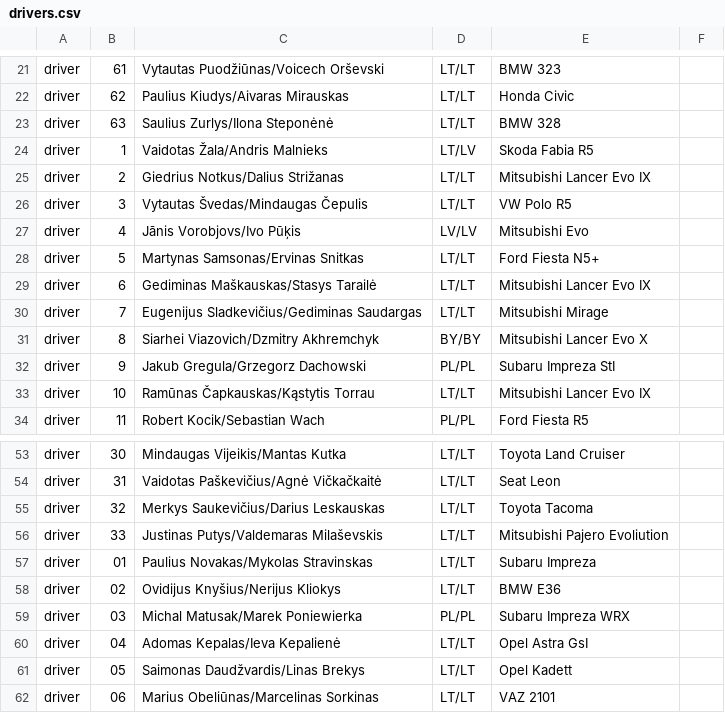
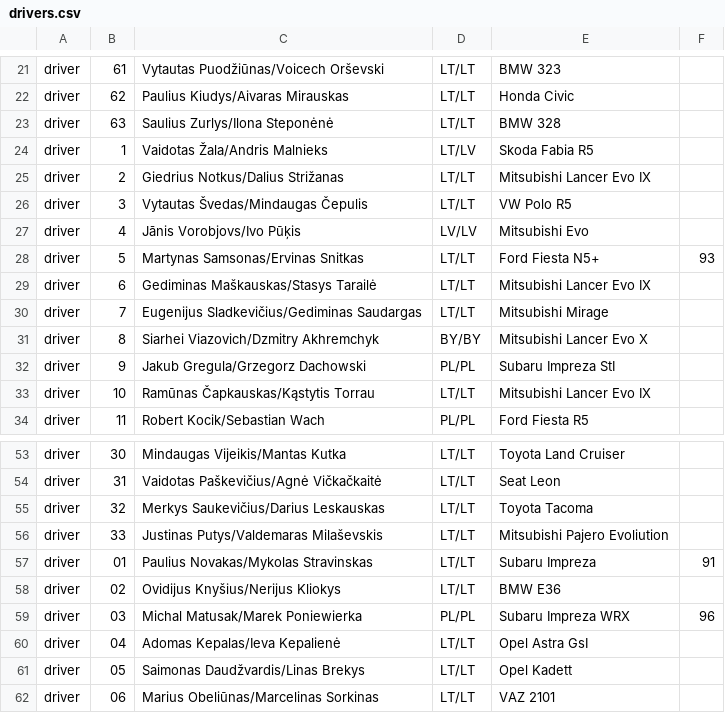
Before and after one commit to simonasdev/efloat-api, a CSV file: drivers.csv, drawn as a sheet; only a part is shown, gaps mark what is left out.

Commit message:
drivers

```diff
--- a/drivers.csv
+++ b/drivers.csv
@@ -27,3 +27,3 @@ driver,3,Vytautas Švedas/Mindaugas Čepulis,LT/LT,VW Polo R5
 driver,4,Jānis Vorobjovs/Ivo Pūķis,LV/LV,Mitsubishi Evo
-driver,5,Martynas Samsonas/Ervinas Snitkas,LT/LT,Ford Fiesta N5+
+driver,5,Martynas Samsonas/Ervinas Snitkas,LT/LT,Ford Fiesta N5+,93
 driver,6,Gediminas Maškauskas/Stasys Tarailė,LT/LT,Mitsubishi Lancer Evo IX
@@ -56,5 +56,5 @@ driver,32,Merkys Saukevičius/Darius Leskauskas,LT/LT,Toyota Tacoma
 driver,33,Justinas Putys/Valdemaras Milaševskis,LT/LT,Mitsubishi Pajero Evoliution
-driver,01,Paulius Novakas/Mykolas Stravinskas,LT/LT,Subaru Impreza
+driver,01,Paulius Novakas/Mykolas Stravinskas,LT/LT,Subaru Impreza,91
 driver,02,Ovidijus Knyšius/Nerijus Kliokys,LT/LT,BMW E36
-driver,03,Michal Matusak/Marek Poniewierka,PL/PL,Subaru Impreza WRX
+driver,03,Michal Matusak/Marek Poniewierka,PL/PL,Subaru Impreza WRX,96
 driver,04,Adomas Kepalas/Ieva Kepalienė,LT/LT,Opel Astra GsI
```
Also changed, not shown: 1 other file.
